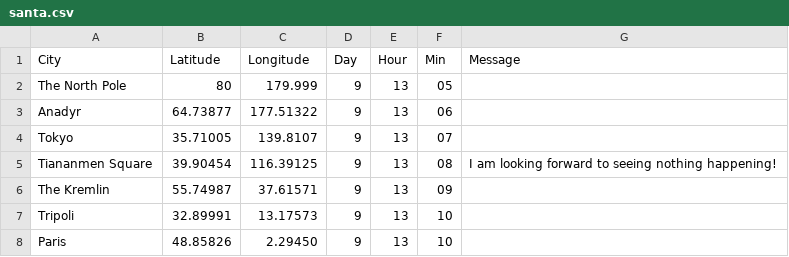
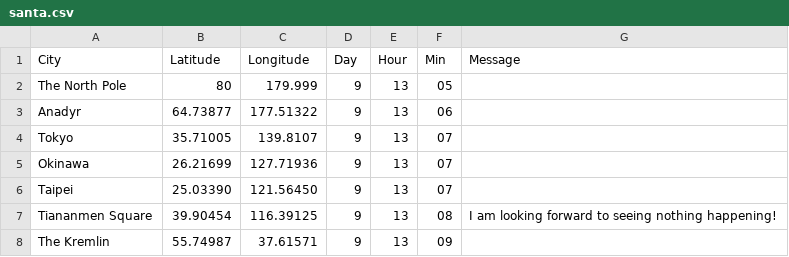
Before and after one commit to NuttyTrains/NuttyTrains.github.io, a CSV file: data/santa.csv, drawn as a sheet; only a part is shown; the shorter side is filled out with more unchanged rows; the diff names each change by its address in the sheet, - before the commit and + after, or states it on an @@ line.

```diff
--- a/data/santa.csv
+++ b/data/santa.csv
+row 5: Okinawa | 26.21699 | 127.71936 | 9 | 13 | 07
+row 6: Taipei | 25.03390 | 121.56450 | 9 | 13 | 07
```
Also changed, not shown: 1 other file.
